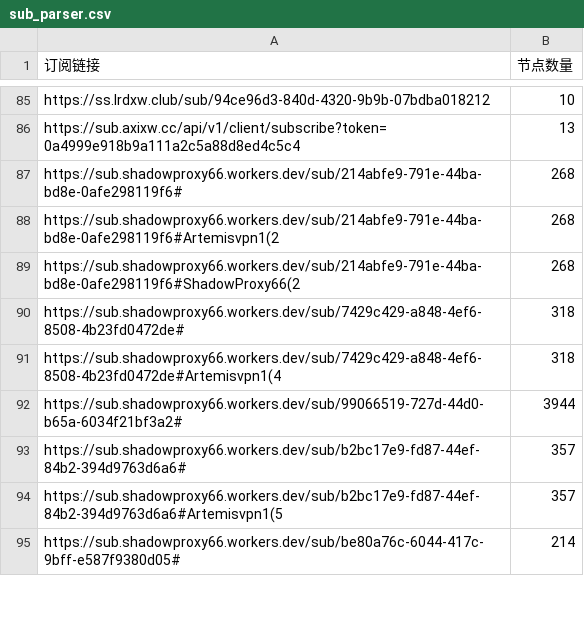
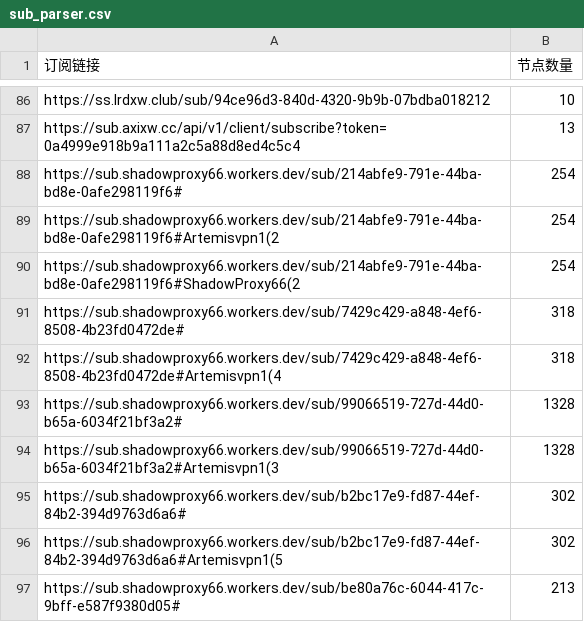
Before and after one commit to pdd520/NodeParser, a CSV file: sub_parser.csv, drawn as a sheet; only a part is shown, gaps mark what is left out; the diff covers the shown part only.

```diff
--- a/sub_parser.csv
+++ b/sub_parser.csv
@@ -86,10 +87,11 @@ https://ss.lrdxw.club/sub/94ce96d3-840d-4320-9b9b-07bdba018212,10
 https://sub.axixw.cc/api/v1/client/subscribe?token=0a4999e918b9a111a2c5a88d8ed4c5c4,13
-https://sub.shadowproxy66.workers.dev/sub/214abfe9-791e-44ba-bd8e-0afe298119f6#,268
-https://sub.shadowproxy66.workers.dev/sub/214abfe9-791e-44ba-bd8e-0afe298119f6#Artemisvpn1(2,268
-https://sub.shadowproxy66.workers.dev/sub/214abfe9-791e-44ba-bd8e-0afe298119f6#ShadowProxy66(2,268
+https://sub.shadowproxy66.workers.dev/sub/214abfe9-791e-44ba-bd8e-0afe298119f6#,254
+https://sub.shadowproxy66.workers.dev/sub/214abfe9-791e-44ba-bd8e-0afe298119f6#Artemisvpn1(2,254
+https://sub.shadowproxy66.workers.dev/sub/214abfe9-791e-44ba-bd8e-0afe298119f6#ShadowProxy66(2,254
 https://sub.shadowproxy66.workers.dev/sub/7429c429-a848-4ef6-8508-4b23fd0472de#,318
 https://sub.shadowproxy66.workers.dev/sub/7429c429-a848-4ef6-8508-4b23fd0472de#Artemisvpn1(4,318
-https://sub.shadowproxy66.workers.dev/sub/99066519-727d-44d0-b65a-6034f21bf3a2#,3944
-https://sub.shadowproxy66.workers.dev/sub/b2bc17e9-fd87-44ef-84b2-394d9763d6a6#,357
-https://sub.shadowproxy66.workers.dev/sub/b2bc17e9-fd87-44ef-84b2-394d9763d6a6#Artemisvpn1(5,357
-https://sub.shadowproxy66.workers.dev/sub/be80a76c-6044-417c-9bff-e587f9380d05#,214
+https://sub.shadowproxy66.workers.dev/sub/99066519-727d-44d0-b65a-6034f21bf3a2#,1328
+https://sub.shadowproxy66.workers.dev/sub/99066519-727d-44d0-b65a-6034f21bf3a2#Artemisvpn1(3,1328
+https://sub.shadowproxy66.workers.dev/sub/b2bc17e9-fd87-44ef-84b2-394d9763d6a6#,302
+https://sub.shadowproxy66.workers.dev/sub/b2bc17e9-fd87-44ef-84b2-394d9763d6a6#Artemisvpn1(5,302
+https://sub.shadowproxy66.workers.dev/sub/be80a76c-6044-417c-9bff-e587f9380d05#,213
```
Also changed, not shown: 5 added rows and 4 edited cells elsewhere in this file, 3 other files.
